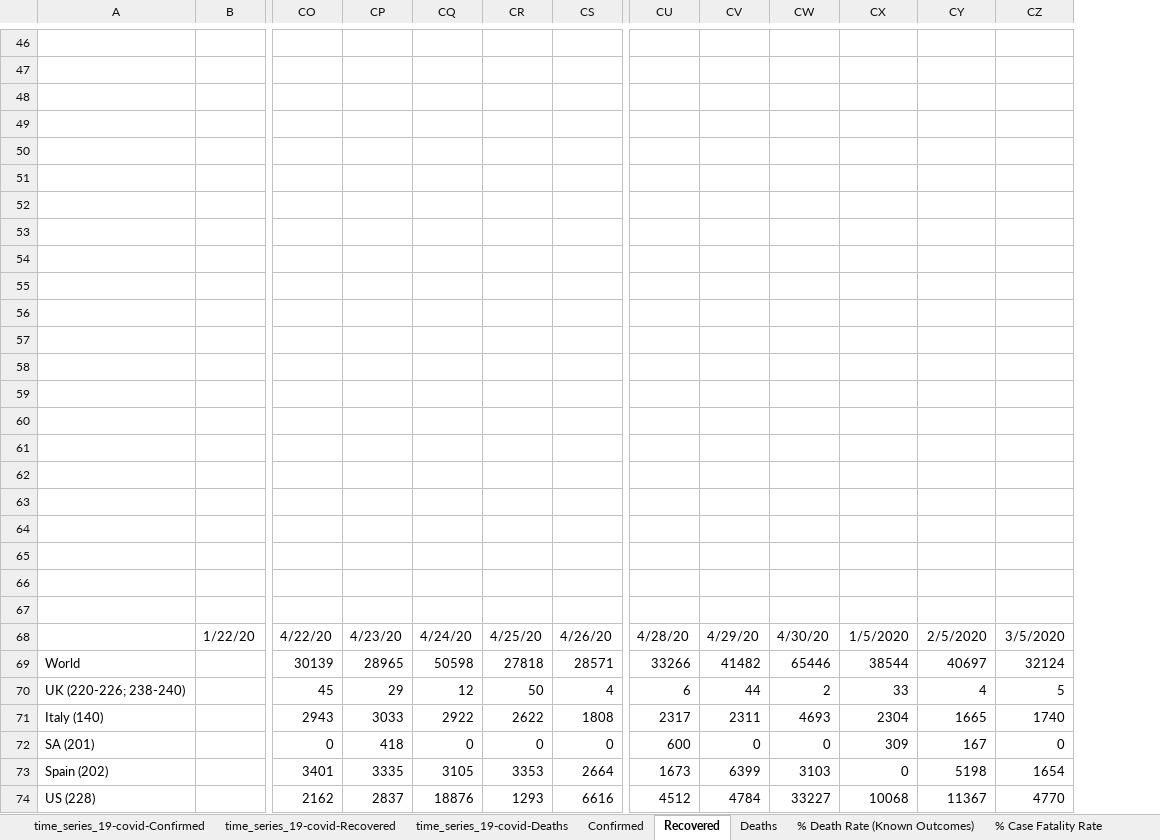
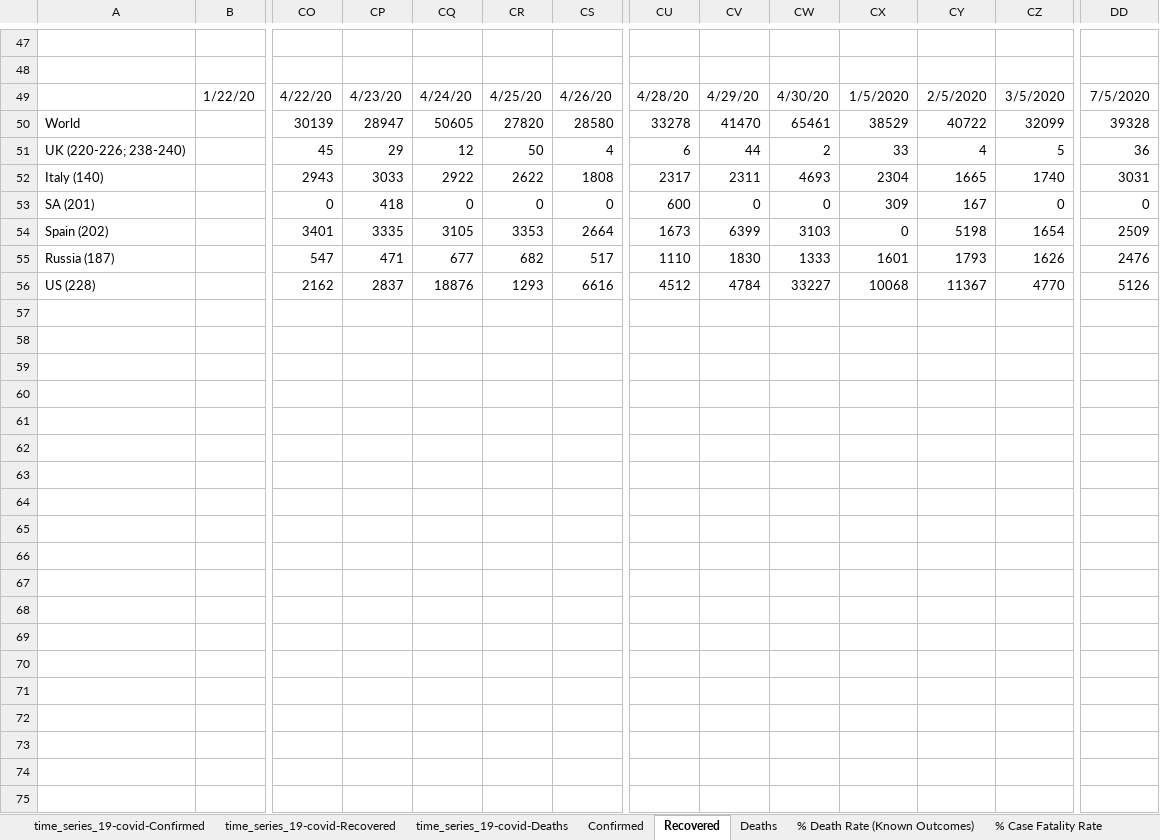
Before and after one commit to hotmailtestuser/COVID-19, an Excel workbook: csse_covid_19_data/csse_covid_19_time_series/MyStats.xlsx, sheet Recovered, drawn as a sheet; only a part is shown, gaps mark what is left out; values as stored, in another font and other column widths than the file's, no borders; charts and pictures not drawn; removed rows and columns are numbered as before the commit, all else as after; rows hold the shown columns only; the diff covers the shown part only; the diff names each change by its address in the sheet, - before the commit and + after, or states it on an @@ line.

Commit message:
updated my spreadsheet with data for 7th May 2020 PLUS added Russia to tracked data

```diff
--- a/csse_covid_19_data/csse_covid_19_time_series/MyStats.xlsx (sheet Recovered)
+++ b/csse_covid_19_data/csse_covid_19_time_series/MyStats.xlsx (sheet Recovered)
+column DD, rows 49-54: 7/5/2020 | 39328 | 36 | 3031 | 0 | 2509; row 56: 5126
-row 48: (empty)
-row 49: (empty)
-row 50: (empty)
-row 51: (empty)
-row 52: (empty)
-row 53: (empty)
-row 54: (empty)
-row 55: (empty)
-row 56: (empty)
-row 57: (empty)
-row 58: (empty)
-row 59: (empty)
-row 60: (empty)
-row 61: (empty)
-row 62: (empty)
-row 63: (empty)
-row 64: (empty)
-row 65: (empty)
-row 66: (empty)
-row 67: (empty)
-CP50: 28965
+CP50: 28947
-CQ50: 50598
+CQ50: 50605
-CR50: 27818
+CR50: 27820
-CS50: 28571
+CS50: 28580
-CU50: 33266
+CU50: 33278
-CV50: 41482
+CV50: 41470
-CW50: 65446
+CW50: 65461
-CX50: 38544
+CX50: 38529
-CY50: 40697
+CY50: 40722
-CZ50: 32124
+CZ50: 32099
+row 55: Russia (187) |  | 547 | 471 | 677 | 682 | 517 | 1110 | 1830 | 1333 | 1601 | 1793 | 1626 | 2476
```
Also changed, not shown: 1 added row and 6 edited cells elsewhere in this sheet, sheet time_series_19-covid-Recovered, sheet Confirmed, sheet Deaths, sheet By Population Size, sheet % Case Fatality Rate, sheet % Death Rate (Known Outcomes), 2 more sheets, formulas that keep their value, hidden cells, charts or pictures.
